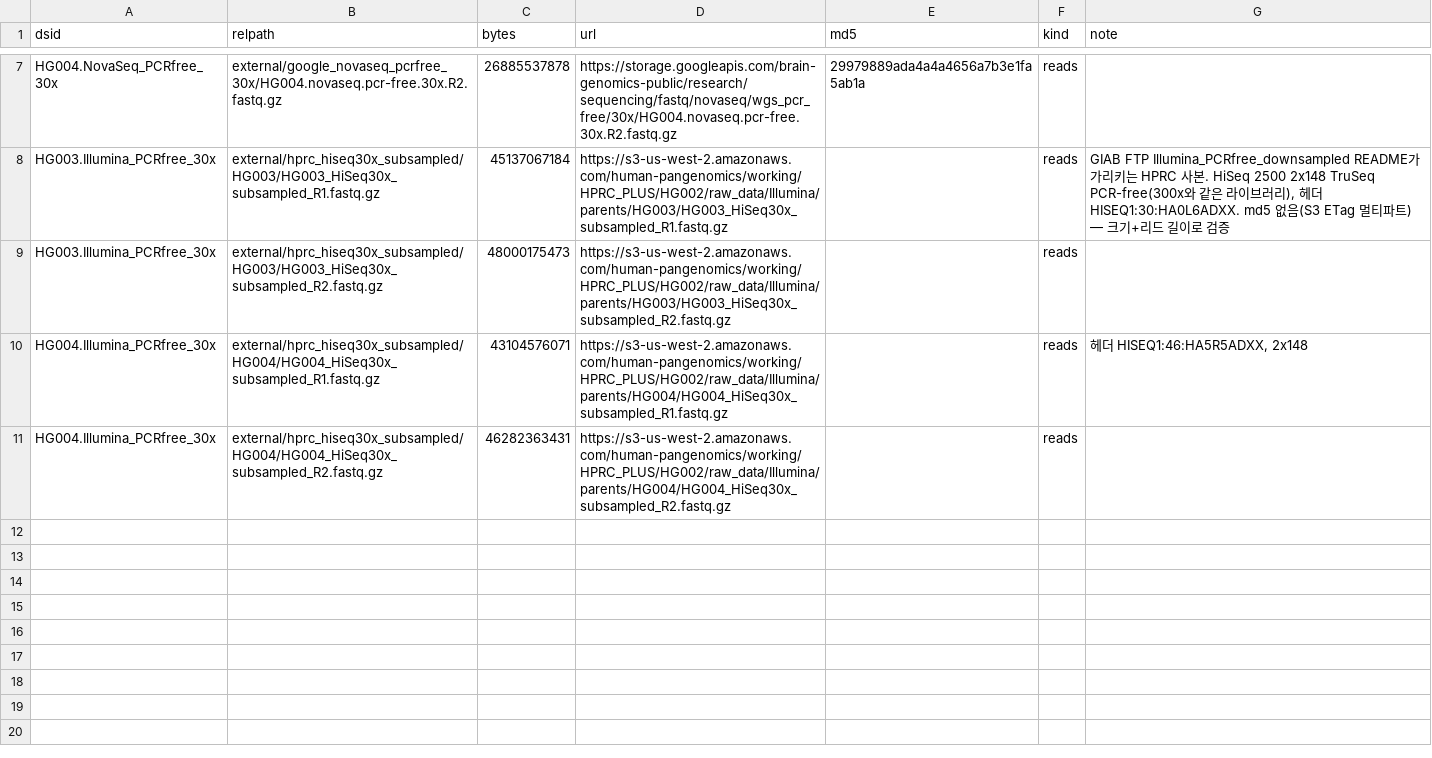
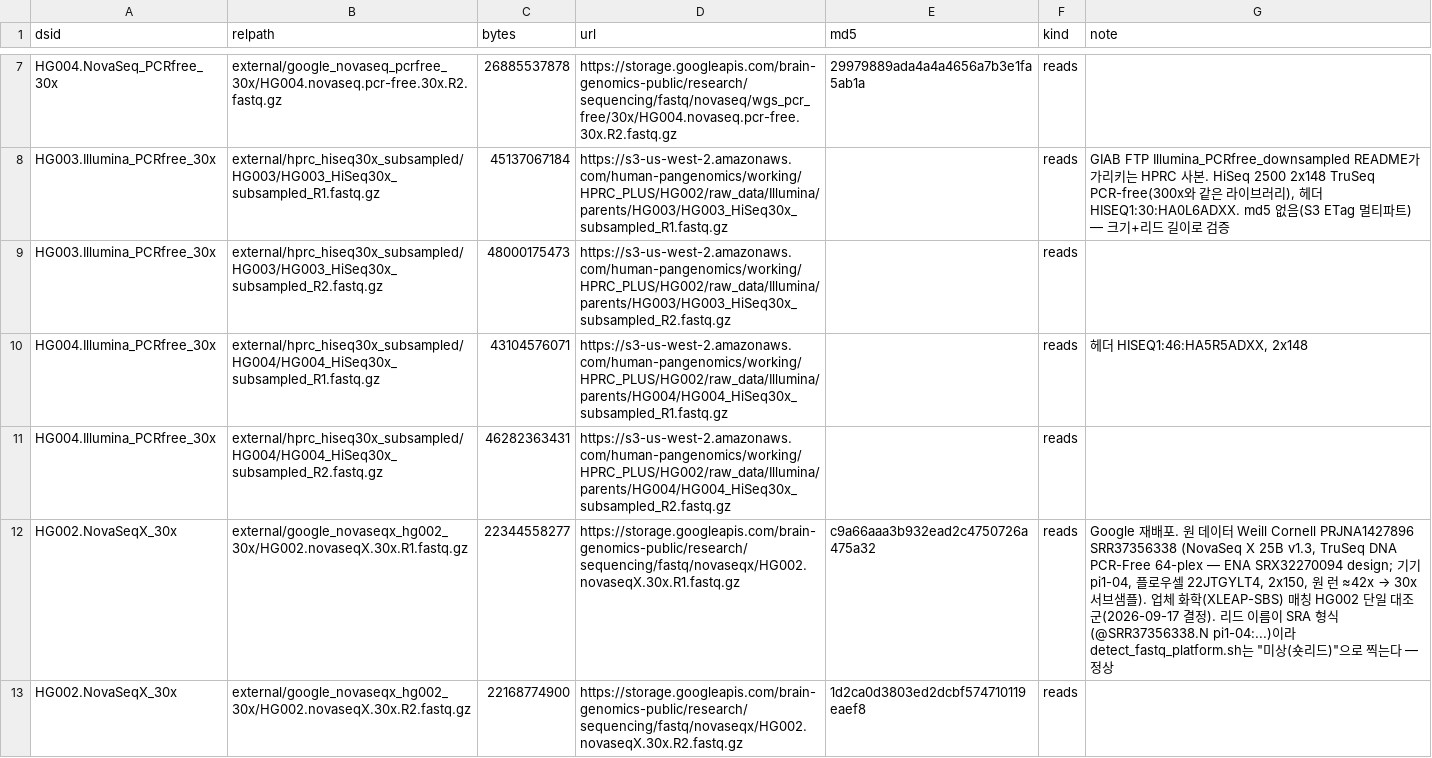
Before and after one commit to ehojune/GIAB_benchmarking, a TSV file: phase3_shortread_wgs/ext_manifest.tsv, drawn as a sheet; only a part is shown, gaps mark what is left out; the diff names each change by its address in the sheet, - before the commit and + after, or states it on an @@ line.

```diff
--- a/phase3_shortread_wgs/ext_manifest.tsv
+++ b/phase3_shortread_wgs/ext_manifest.tsv
+row 12: HG002.NovaSeqX_30x | external/google_novaseqx_hg002_30x/HG002.novaseqX.30x.R1.fastq.gz | 22344558277 | https://storage.googleapis.com/brain-genomics-public/research/sequencing/fastq/novaseqx/HG002.novaseqX.30x.R1.fastq.gz | c9a66aaa3b932ead2c4750726a475a32 | reads | Google 재배포. 원 데이터 Weill Cornell PRJNA1427896 SRR37356338 (NovaSeq X 25B v1.3, TruSeq DNA PCR-Free 64-plex — ENA SRX32270094 design; 기기 pi1-04, 플로우셀 22JTGYLT4, 2x150, 원 런 ≈42x → 30x 서브샘플). 업체 화학(XLEAP-SBS) 매칭 HG002 단일 대조군(2026-09-17 결정). 리드 이름이 SRA 형식(@SRR37356338.N pi1-04:...)이라 detect_fastq_platform.sh는 "미상(숏리드)"으로 찍는다 — 정상
+row 13: HG002.NovaSeqX_30x | external/google_novaseqx_hg002_30x/HG002.novaseqX.30x.R2.fastq.gz | 22168774900 | https://storage.googleapis.com/brain-genomics-public/research/sequencing/fastq/novaseqx/HG002.novaseqX.30x.R2.fastq.gz | 1d2ca0d3803ed2dcbf574710119eaef8 | reads
```
Also changed, not shown: phase3_shortread_wgs/run_table.tsv, 7 other files.
